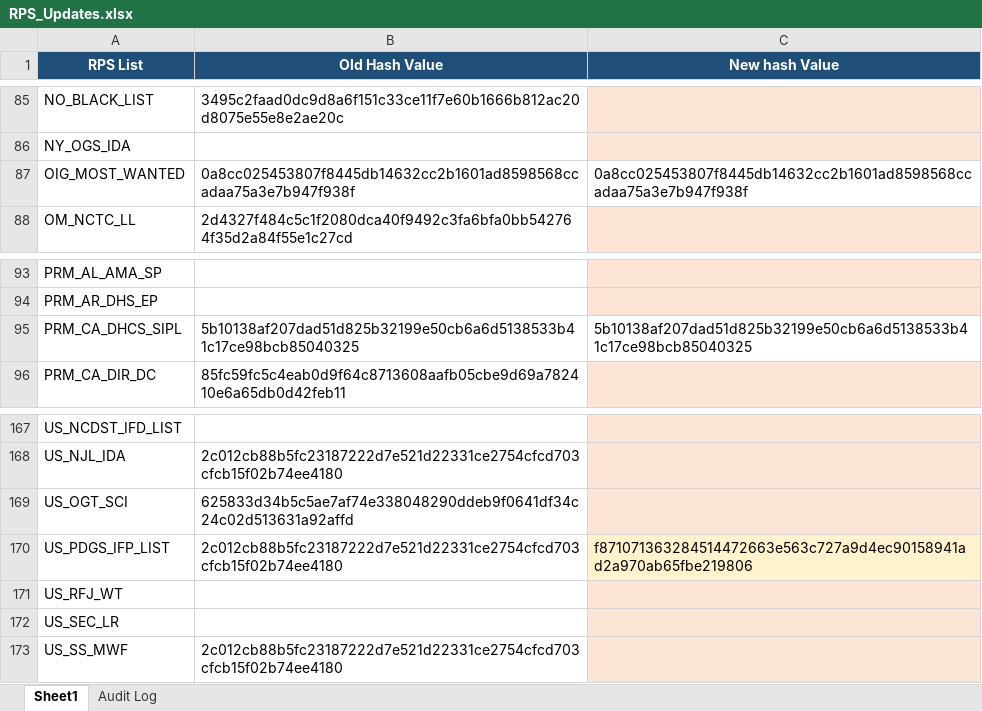
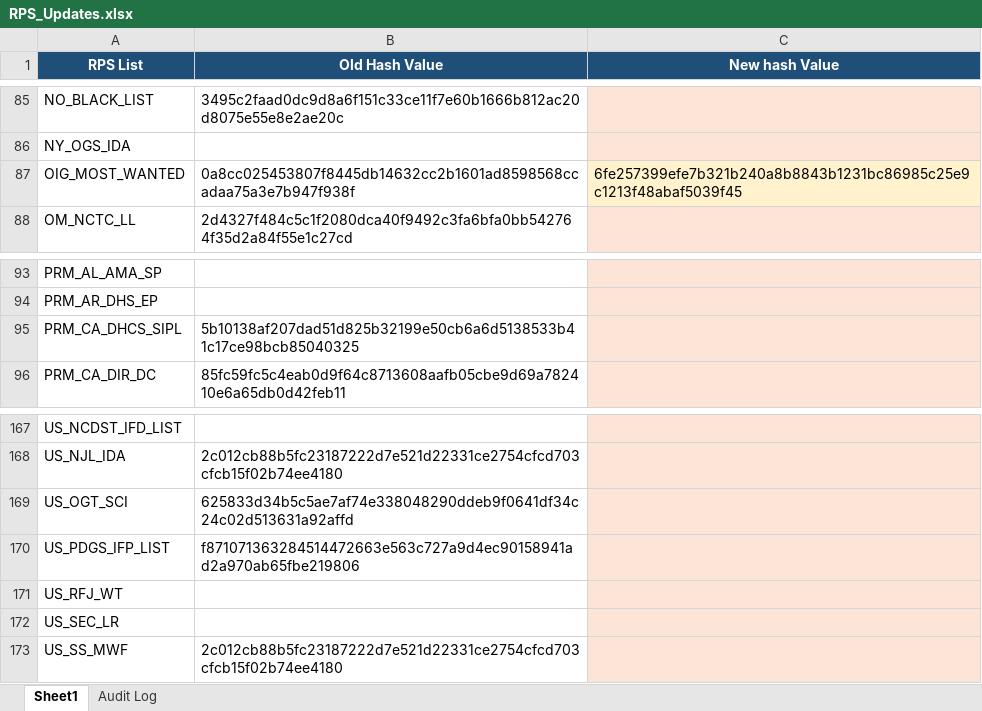
Before and after one commit to rahulraveendrannair-bot/Update-Checking-Automation, an Excel workbook: RPS_Updates.xlsx, sheet Sheet1, drawn as a sheet; only a part is shown, gaps mark what is left out; values as stored, in another font and other column widths than the file's, no borders; the diff names each change by its address in the sheet, - before the commit and + after, or states it on an @@ line.

```diff
--- a/RPS_Updates.xlsx (sheet Sheet1)
+++ b/RPS_Updates.xlsx (sheet Sheet1)
-C87 (New hash Value): 0a8cc025453807f8445db14632cc2b1601ad8598568ccadaa75a3e7b947f938f
+C87 (New hash Value): 6fe257399efe7b321b240a8b8843b1231bc86985c25e9c1213f48abaf5039f45
-C87 fill: none
+C87 fill: #FFF2CC
-C95 (New hash Value): 5b10138af207dad51d825b32199e50cb6a6d5138533b41c17ce98bcb85040325
+C95 (New hash Value): (empty)
-C95 fill: none
+C95 fill: #FCE4D6
-B170 (Old Hash Value): 2c012cb88b5fc23187222d7e521d22331ce2754cfcd703cfcb15f02b74ee4180
+B170 (Old Hash Value): f871071363284514472663e563c727a9d4ec90158941ad2a970ab65fbe219806
-C170 (New hash Value): f871071363284514472663e563c727a9d4ec90158941ad2a970ab65fbe219806
+C170 (New hash Value): (empty)
```
Also changed, not shown: sheet Audit Log, 2 other files.
